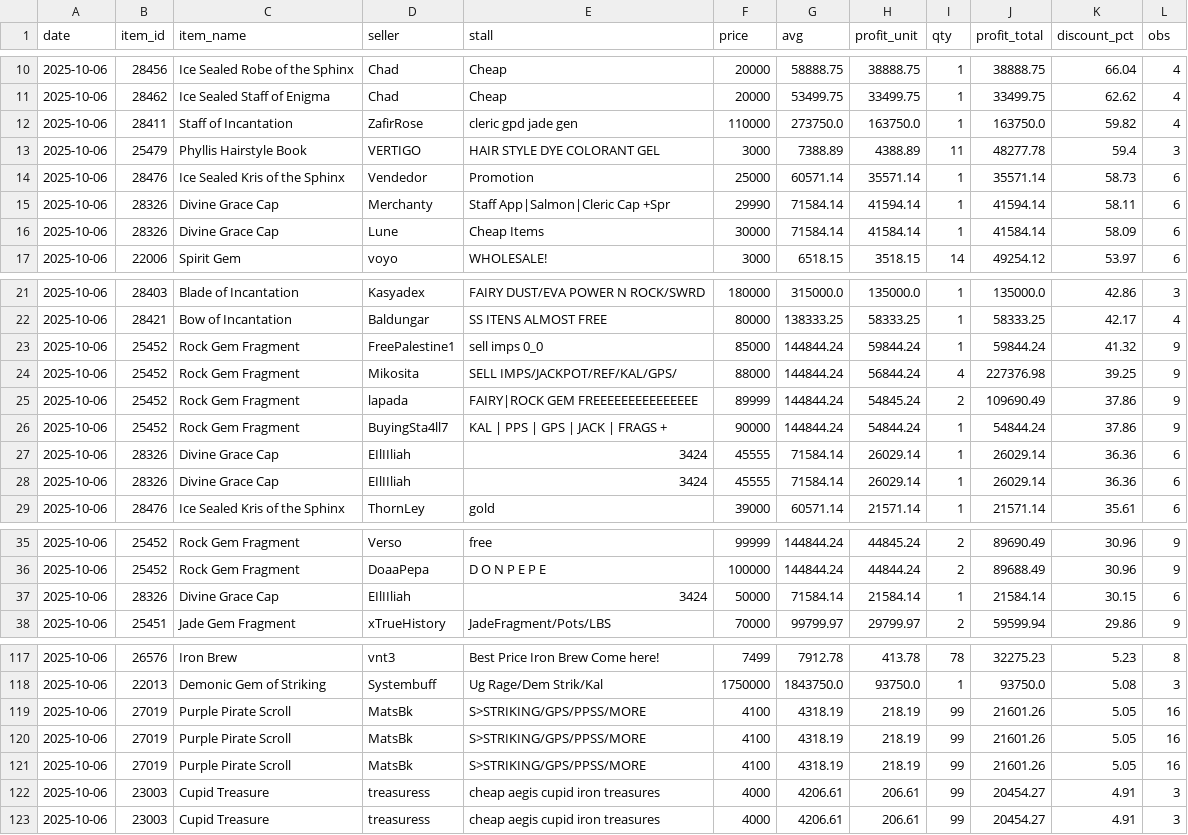
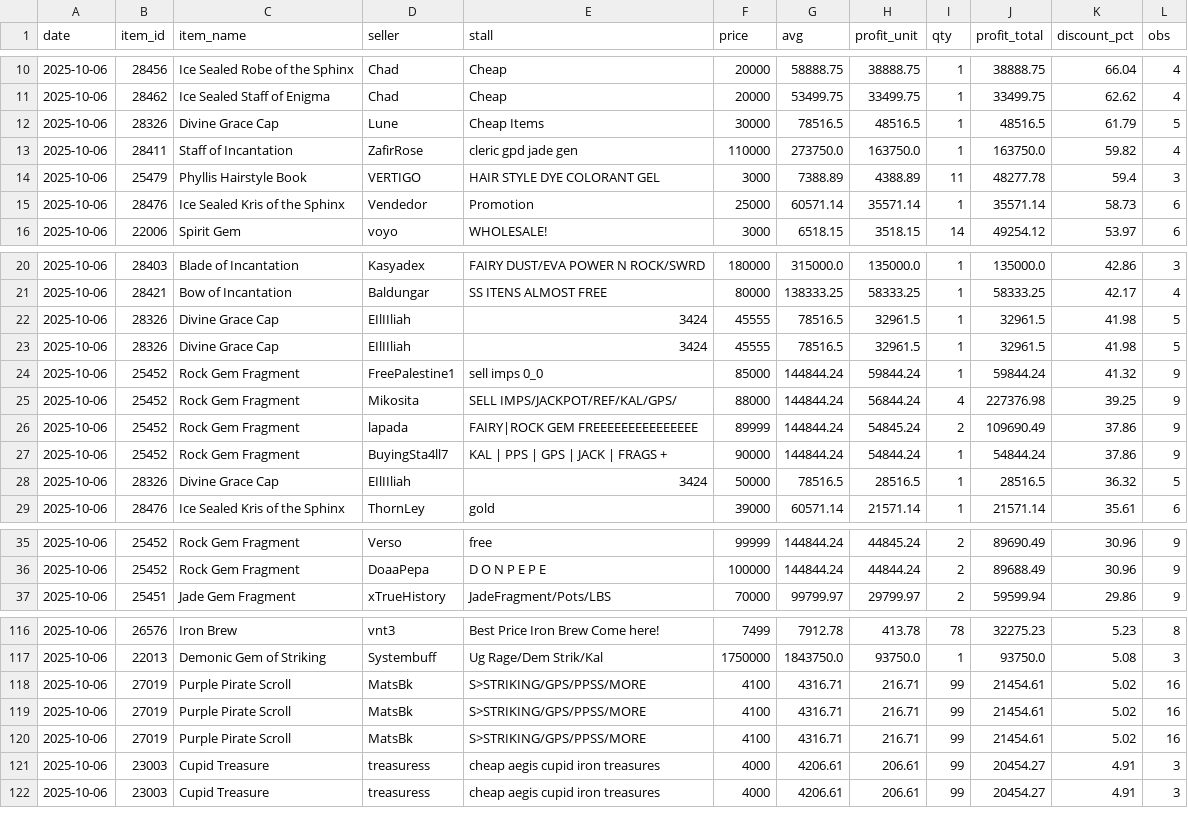
Before and after one commit to Bunencio/moon-discounts, a CSV file: docs/profit_hits_ge_20000.csv, drawn as a sheet; only a part is shown, gaps mark what is left out; the diff covers the shown part only.

```diff
--- a/docs/profit_hits_ge_20000.csv
+++ b/docs/profit_hits_ge_20000.csv
@@ -11,2 +11,3 @@ date,item_id,item_name,seller,stall,price,avg,profit_unit,qty,profit_total,disco
 2025-10-06,28462,Ice Sealed Staff of Enigma,Chad,Cheap,20000,53499.75,33499.75,1,33499.75,62.62,4
+2025-10-06,28326,Divine Grace Cap,Lune,Cheap Items,30000,78516.5,48516.5,1,48516.5,61.79,5
 2025-10-06,28411,Staff of Incantation,ZafirRose,cleric gpd jade gen,110000,273750.0,163750.0,1,163750.0,59.82,4
@@ -14,4 +15,2 @@ date,item_id,item_name,seller,stall,price,avg,profit_unit,qty,profit_total,disco
 2025-10-06,28476,Ice Sealed Kris of the Sphinx,Vendedor,Promotion,25000,60571.14,35571.14,1,35571.14,58.73,6
-2025-10-06,28326,Divine Grace Cap,Merchanty,Staff App|Salmon|Cleric Cap +Spr,29990,71584.14,41594.14,1,41594.14,58.11,6
-2025-10-06,28326,Divine Grace Cap,Lune,Cheap Items,30000,71584.14,41584.14,1,41584.14,58.09,6
 2025-10-06,22006,Spirit Gem,voyo,WHOLESALE!,3000,6518.15,3518.15,14,49254.12,53.97,6
@@ -22,2 +21,4 @@ date,item_id,item_name,seller,stall,price,avg,profit_unit,qty,profit_total,disco
 2025-10-06,28421,Bow of Incantation,Baldungar,SS ITENS ALMOST FREE,80000,138333.25,58333.25,1,58333.25,42.17,4
+2025-10-06,28326,Divine Grace Cap,EIlIIliah,3424,45555,78516.5,32961.5,1,32961.5,41.98,5
+2025-10-06,28326,Divine Grace Cap,EIlIIliah,3424,45555,78516.5,32961.5,1,32961.5,41.98,5
 2025-10-06,25452,Rock Gem Fragment,FreePalestine1,sell imps   0_0,85000,144844.24,59844.24,1,59844.24,41.32,9
@@ -26,4 +27,3 @@ date,item_id,item_name,seller,stall,price,avg,profit_unit,qty,profit_total,disco
 2025-10-06,25452,Rock Gem Fragment,BuyingSta4ll7,KAL | PPS | GPS | JACK | FRAGS +,90000,144844.24,54844.24,1,54844.24,37.86,9
-2025-10-06,28326,Divine Grace Cap,EIlIIliah,3424,45555,71584.14,26029.14,1,26029.14,36.36,6
-2025-10-06,28326,Divine Grace Cap,EIlIIliah,3424,45555,71584.14,26029.14,1,26029.14,36.36,6
+2025-10-06,28326,Divine Grace Cap,EIlIIliah,3424,50000,78516.5,28516.5,1,28516.5,36.32,5
 2025-10-06,28476,Ice Sealed Kris of the Sphinx,ThornLey,gold,39000,60571.14,21571.14,1,21571.14,35.61,6
@@ -36,3 +36,2 @@ date,item_id,item_name,seller,stall,price,avg,profit_unit,qty,profit_total,disco
 2025-10-06,25452,Rock Gem Fragment,DoaaPepa,D O N    P E P E,100000,144844.24,44844.24,2,89688.49,30.96,9
-2025-10-06,28326,Divine Grace Cap,EIlIIliah,3424,50000,71584.14,21584.14,1,21584.14,30.15,6
 2025-10-06,25451,Jade Gem Fragment,xTrueHistory,JadeFragment/Pots/LBS,70000,99799.97,29799.97,2,59599.94,29.86,9
@@ -118,5 +117,5 @@ date,item_id,item_name,seller,stall,price,avg,profit_unit,qty,profit_total,disco
 2025-10-06,22013,Demonic Gem of Striking,Systembuff,Ug Rage/Dem Strik/Kal,1750000,1843750.0,93750.0,1,93750.0,5.08,3
-2025-10-06,27019,Purple Pirate Scroll,MatsBk,S>STRIKING/GPS/PPSS/MORE,4100,4318.19,218.19,99,21601.26,5.05,16
-2025-10-06,27019,Purple Pirate Scroll,MatsBk,S>STRIKING/GPS/PPSS/MORE,4100,4318.19,218.19,99,21601.26,5.05,16
-2025-10-06,27019,Purple Pirate Scroll,MatsBk,S>STRIKING/GPS/PPSS/MORE,4100,4318.19,218.19,99,21601.26,5.05,16
+2025-10-06,27019,Purple Pirate Scroll,MatsBk,S>STRIKING/GPS/PPSS/MORE,4100,4316.71,216.71,99,21454.61,5.02,16
+2025-10-06,27019,Purple Pirate Scroll,MatsBk,S>STRIKING/GPS/PPSS/MORE,4100,4316.71,216.71,99,21454.61,5.02,16
+2025-10-06,27019,Purple Pirate Scroll,MatsBk,S>STRIKING/GPS/PPSS/MORE,4100,4316.71,216.71,99,21454.61,5.02,16
 2025-10-06,23003,Cupid Treasure,treasuress,cheap aegis cupid iron treasures,4000,4206.61,206.61,99,20454.27,4.91,3
```
Also changed, not shown: 27 edited cells elsewhere in this file, docs/discount_hits_ge_50pct.csv.
